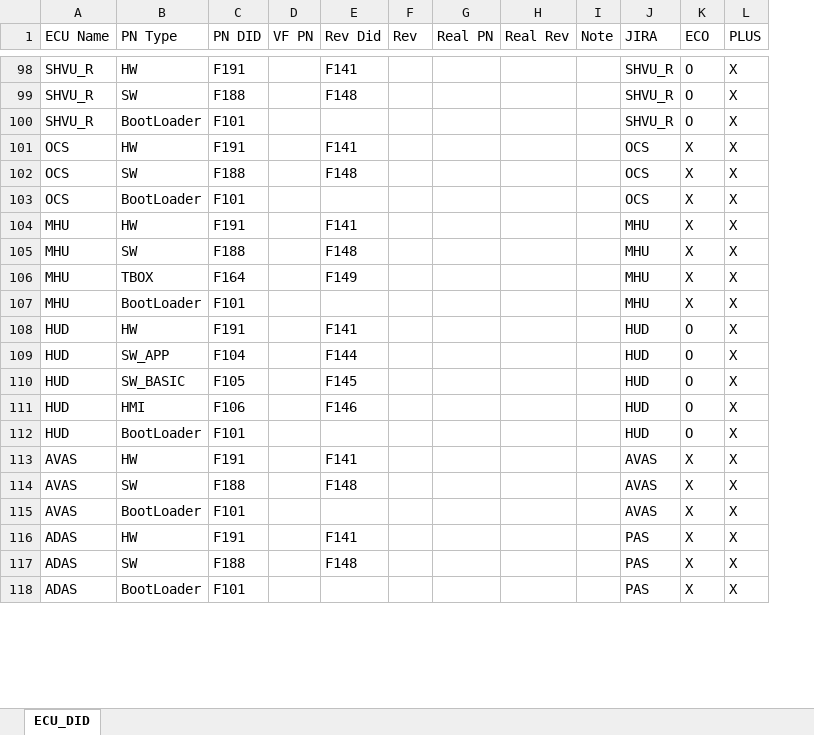
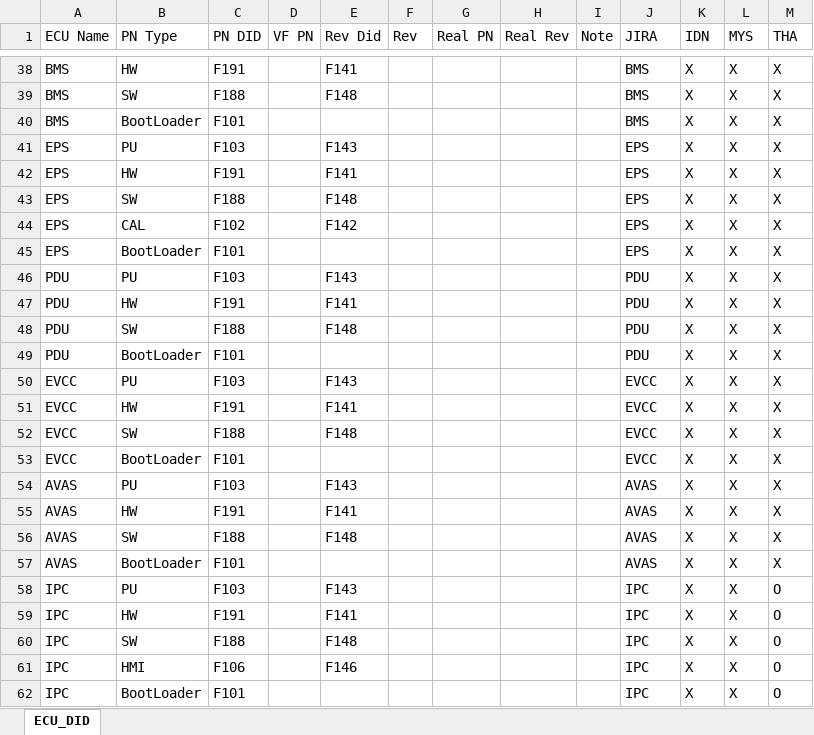
Before and after one commit to dung9/VF_DID_v1, an Excel workbook: Templete_VF5.xlsx, sheet ECU_DID, drawn as a sheet; only a part is shown, gaps mark what is left out; values as stored, in another font and other column widths than the file's, no cell formats; conditional formats not drawn; removed rows and columns are numbered as before the commit, all else as after; the diff covers the shown part only; the diff names each change by its address in the sheet, - before the commit and + after, or states it on an @@ line.

```diff
--- a/Templete_VF5.xlsx (sheet ECU_DID)
+++ b/Templete_VF5.xlsx (sheet ECU_DID)
+column M (THA), rows 38-40: all X; rows 42-43: X | X; row 45: X; rows 47-49: all X; row 51: X; rows 55-57: all X; rows 59-60: O | O; row 62: O
-K1: ECO
+K1: IDN
-L1: PLUS
+L1: MYS
-A38:A40 (ECU Name): SHVU_R
+A38:A40 (ECU Name): BMS
-J38:J40 (JIRA): SHVU_R
+J38:J40 (JIRA): BMS
-K38:K40 (IDN): O
+K38:K40 (IDN): X
+row 41: EPS | PU | F103 |  | F143 |  |  |  |  | EPS | X | X | X
-A42:A43 (ECU Name): OCS
+A42:A43 (ECU Name): EPS
-J42:J43 (JIRA): OCS
+J42:J43 (JIRA): EPS
+row 44: EPS | CAL | F102 |  | F142 |  |  |  |  | EPS | X | X | X
-A45 (ECU Name): OCS
+A45 (ECU Name): EPS
-J45 (JIRA): OCS
+J45 (JIRA): EPS
+row 46: PDU | PU | F103 |  | F143 |  |  |  |  | PDU | X | X | X
-A47:A48 (ECU Name): MHU
+A47:A48 (ECU Name): PDU
-J47:J48 (JIRA): MHU
+J47:J48 (JIRA): PDU
-row 106: MHU | TBOX | F164 |  | F149 |  |  |  |  | MHU | X | X
-A49 (ECU Name): MHU
+A49 (ECU Name): PDU
-J49 (JIRA): MHU
+J49 (JIRA): PDU
+row 50: EVCC | PU | F103 |  | F143 |  |  |  |  | EVCC | X | X | X
-A51 (ECU Name): HUD
+A51 (ECU Name): EVCC
-J51 (JIRA): HUD
+J51 (JIRA): EVCC
-K51 (IDN): O
+K51 (IDN): X
-row 109: HUD | SW_APP | F104 |  | F144 |  |  |  |  | HUD | O | X
-row 110: HUD | SW_BASIC | F105 |  | F145 |  |  |  |  | HUD | O | X
-row 111: HUD | HMI | F106 |  | F146 |  |  |  |  | HUD | O | X
-row 112: HUD | BootLoader | F101 |  |  |  |  |  |  | HUD | O | X
+row 52: EVCC | SW | F188 |  | F148 |  |  |  |  | EVCC | X | X | X
+row 53: EVCC | BootLoader | F101 |  |  |  |  |  |  | EVCC | X | X | X
+row 54: AVAS | PU | F103 |  | F143 |  |  |  |  | AVAS | X | X | X
+row 58: IPC | PU | F103 |  | F143 |  |  |  |  | IPC | X | X | O
-A59:A60 (ECU Name): ADAS
+A59:A60 (ECU Name): IPC
-J59:J60 (JIRA): PAS
+J59:J60 (JIRA): IPC
+row 61: IPC | HMI | F106 |  | F146 |  |  |  |  | IPC | X | X | O
-A62 (ECU Name): ADAS
+A62 (ECU Name): IPC
-J62 (JIRA): PAS
+J62 (JIRA): IPC
```
Also changed, not shown: 19 added rows, 84 removed rows and 53 edited cells elsewhere in this sheet, cell formats, Templete_VFe34.xlsx, 1 other file.
